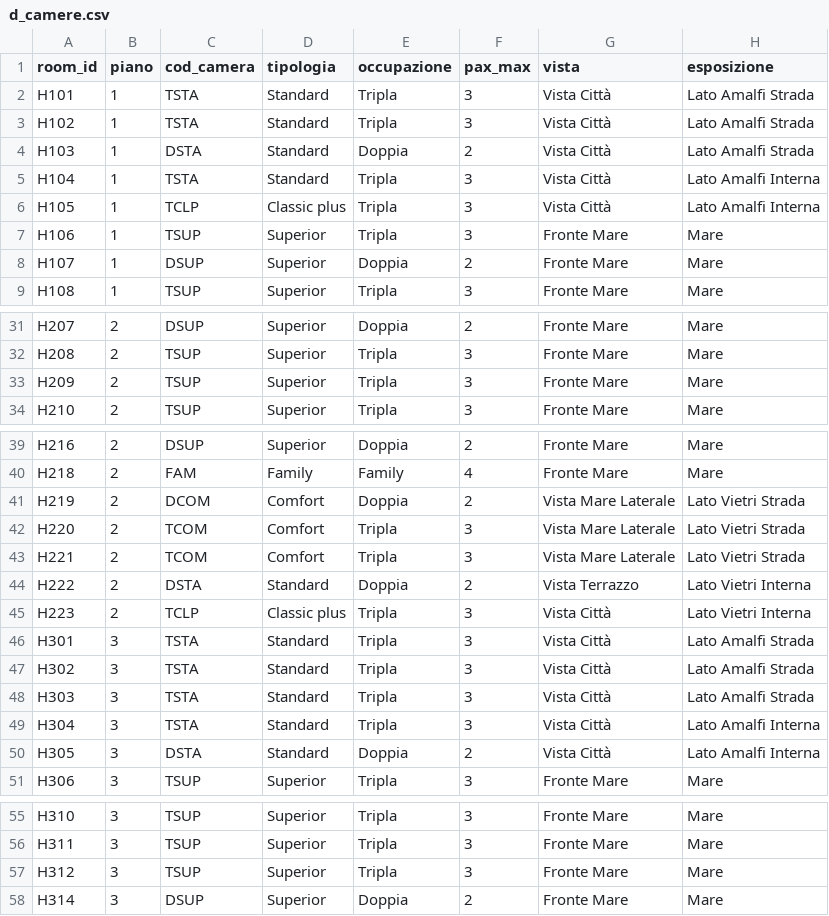
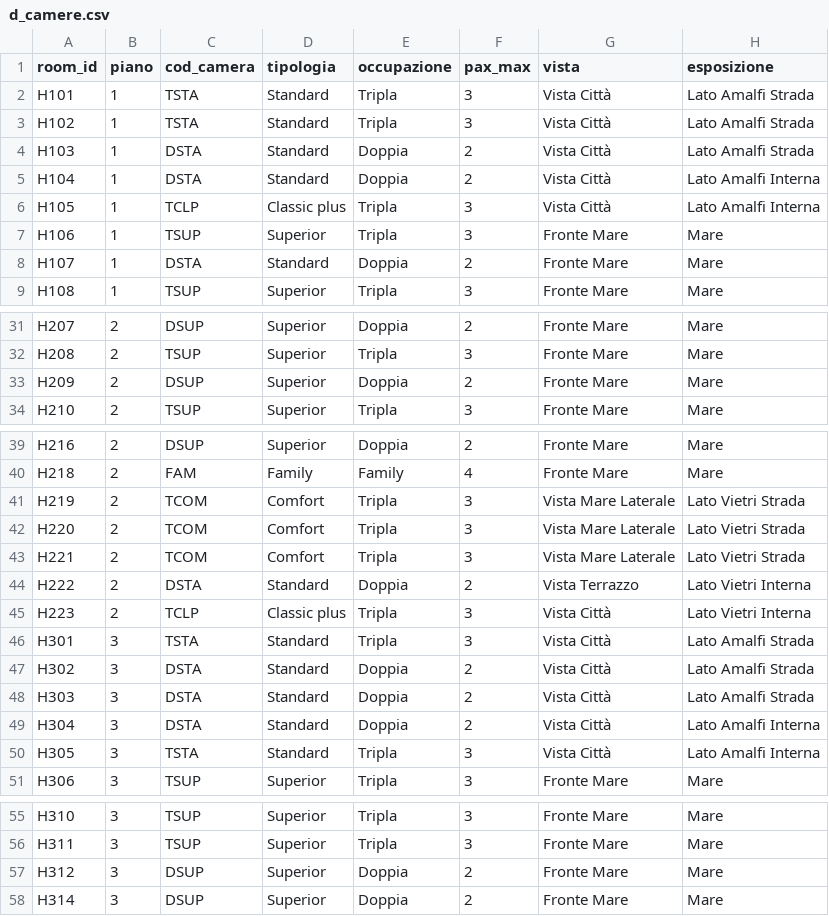
Before and after one commit to ste-hue/hotelops, a CSV file: core/bq/dimensioni/d_camere.csv, drawn as a sheet; only a part is shown, gaps mark what is left out; the diff names each change by its address in the sheet, - before the commit and + after, or states it on an @@ line.

```diff
--- a/core/bq/dimensioni/d_camere.csv
+++ b/core/bq/dimensioni/d_camere.csv
-C5 (cod_camera): TSTA
+C5 (cod_camera): DSTA
-E5 (occupazione): Tripla
+E5 (occupazione): Doppia
-F5 (pax_max): 3
+F5 (pax_max): 2
-C8 (cod_camera): DSUP
+C8 (cod_camera): DSTA
-D8 (tipologia): Superior
+D8 (tipologia): Standard
-C33 (cod_camera): TSUP
+C33 (cod_camera): DSUP
-E33 (occupazione): Tripla
+E33 (occupazione): Doppia
-F33 (pax_max): 3
+F33 (pax_max): 2
-C41 (cod_camera): DCOM
+C41 (cod_camera): TCOM
-E41 (occupazione): Doppia
+E41 (occupazione): Tripla
-F41 (pax_max): 2
+F41 (pax_max): 3
-C47:C49 (cod_camera): TSTA
+C47:C49 (cod_camera): DSTA
-E47:E49 (occupazione): Tripla
+E47:E49 (occupazione): Doppia
-F47:F49 (pax_max): 3
+F47:F49 (pax_max): 2
-C50 (cod_camera): DSTA
+C50 (cod_camera): TSTA
-E50 (occupazione): Doppia
+E50 (occupazione): Tripla
-F50 (pax_max): 2
+F50 (pax_max): 3
-C57 (cod_camera): TSUP
+C57 (cod_camera): DSUP
-E57 (occupazione): Tripla
+E57 (occupazione): Doppia
-F57 (pax_max): 3
+F57 (pax_max): 2
```
